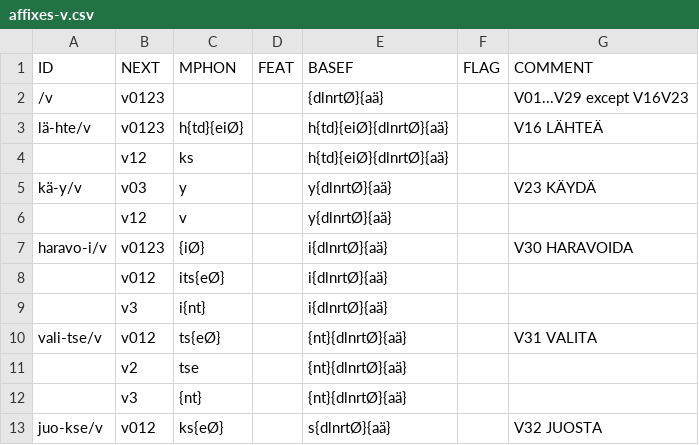
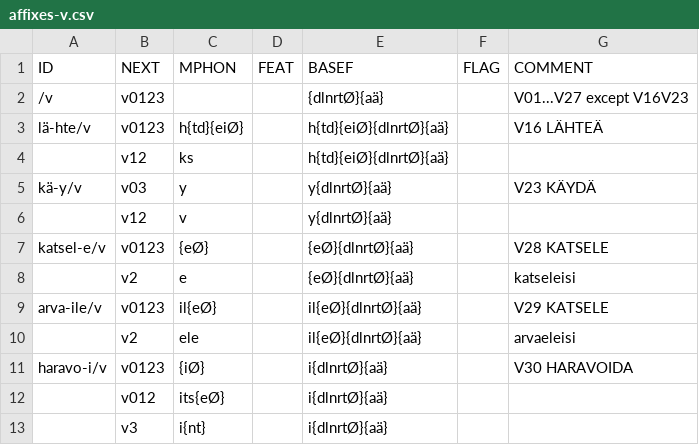
Before and after one commit to koskenni/twolex, a CSV file: affixes-v.csv, drawn as a sheet; only a part is shown; the shorter side is filled out with more unchanged rows; the diff covers the shown part only.

```diff
--- a/affixes-v.csv
+++ b/affixes-v.csv
@@ -1,3 +1,3 @@
 ID;NEXT;MPHON;FEAT;BASEF;FLAG;COMMENT
-/v;v0123;;;{dlnrtØ}{aä};;V01...V29 except V16V23
+/v;v0123;;;{dlnrtØ}{aä};;V01...V27 except V16V23
 lä-hte/v;v0123;h{td}{eiØ};;h{td}{eiØ}{dlnrtØ}{aä};;V16 LÄHTEÄ
@@ -6,2 +6,6 @@ kä-y/v;v03;y;;y{dlnrtØ}{aä};;V23 KÄYDÄ
 ;v12;v;;y{dlnrtØ}{aä};;
+katsel-e/v;v0123;{eØ};;{eØ}{dlnrtØ}{aä};;V28 KATSELE
+;v2;e;;{eØ}{dlnrtØ}{aä}; ;katseleisi
+arva-ile/v;v0123;il{eØ};;il{eØ}{dlnrtØ}{aä};;V29 KATSELE
+;v2;ele;;il{eØ}{dlnrtØ}{aä}; ;arvaeleisi
 haravo-i/v;v0123;{iØ};;i{dlnrtØ}{aä};;V30 HARAVOIDA
```
Also changed, not shown: 17 edited cells elsewhere in this file, fin-i2c.csv, fin-pat.csv, 2 other files.
